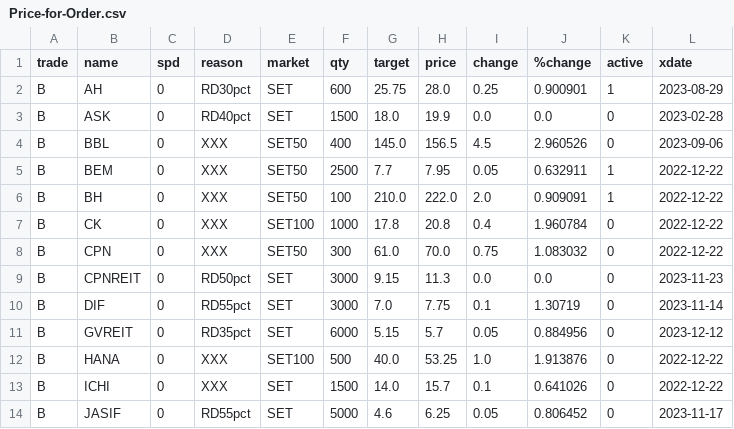
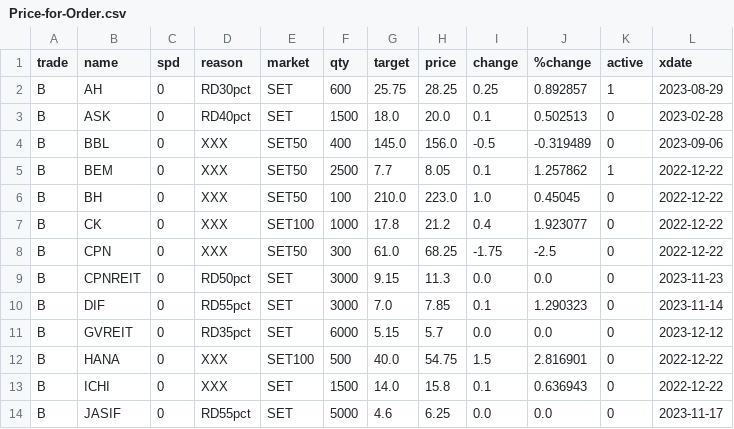
Before and after one commit to santimcs/obsidian-git-sync, a CSV file: Data/Price-for-Order.csv, drawn as a sheet; only a part is shown; the diff covers the shown part only.

```diff
--- a/Data/Price-for-Order.csv
+++ b/Data/Price-for-Order.csv
@@ -1,14 +1,14 @@
 trade,name,spd,reason,market,qty,target,price,change,%change,active,xdate
-B,AH,0,RD30pct,SET,600,25.75,28.0,0.25,0.900901,1,2023-08-29
-B,ASK,0,RD40pct,SET,1500,18.0,19.9,0.0,0.0,0,2023-02-28
-B,BBL,0,XXX,SET50,400,145.0,156.5,4.5,2.960526,0,2023-09-06
-B,BEM,0,XXX,SET50,2500,7.7,7.95,0.05,0.632911,1,2022-12-22
-B,BH,0,XXX,SET50,100,210.0,222.0,2.0,0.909091,1,2022-12-22
-B,CK,0,XXX,SET100,1000,17.8,20.8,0.4,1.960784,0,2022-12-22
-B,CPN,0,XXX,SET50,300,61.0,70.0,0.75,1.083032,0,2022-12-22
+B,AH,0,RD30pct,SET,600,25.75,28.25,0.25,0.892857,1,2023-08-29
+B,ASK,0,RD40pct,SET,1500,18.0,20.0,0.1,0.502513,0,2023-02-28
+B,BBL,0,XXX,SET50,400,145.0,156.0,-0.5,-0.319489,0,2023-09-06
+B,BEM,0,XXX,SET50,2500,7.7,8.05,0.1,1.257862,1,2022-12-22
+B,BH,0,XXX,SET50,100,210.0,223.0,1.0,0.45045,0,2022-12-22
+B,CK,0,XXX,SET100,1000,17.8,21.2,0.4,1.923077,0,2022-12-22
+B,CPN,0,XXX,SET50,300,61.0,68.25,-1.75,-2.5,0,2022-12-22
 B,CPNREIT,0,RD50pct,SET,3000,9.15,11.3,0.0,0.0,0,2023-11-23
-B,DIF,0,RD55pct,SET,3000,7.0,7.75,0.1,1.30719,0,2023-11-14
-B,GVREIT,0,RD35pct,SET,6000,5.15,5.7,0.05,0.884956,0,2023-12-12
-B,HANA,0,XXX,SET100,500,40.0,53.25,1.0,1.913876,0,2022-12-22
-B,ICHI,0,XXX,SET,1500,14.0,15.7,0.1,0.641026,0,2022-12-22
-B,JASIF,0,RD55pct,SET,5000,4.6,6.25,0.05,0.806452,0,2023-11-17
+B,DIF,0,RD55pct,SET,3000,7.0,7.85,0.1,1.290323,0,2023-11-14
+B,GVREIT,0,RD35pct,SET,6000,5.15,5.7,0.0,0.0,0,2023-12-12
+B,HANA,0,XXX,SET100,500,40.0,54.75,1.5,2.816901,0,2022-12-22
+B,ICHI,0,XXX,SET,1500,14.0,15.8,0.1,0.636943,0,2022-12-22
+B,JASIF,0,RD55pct,SET,5000,4.6,6.25,0.0,0.0,0,2023-11-17
```
Also changed, not shown: 3 removed rows and 68 edited cells elsewhere in this file, Data/Price-Today.csv, Data/Price.csv, 13 other files.
